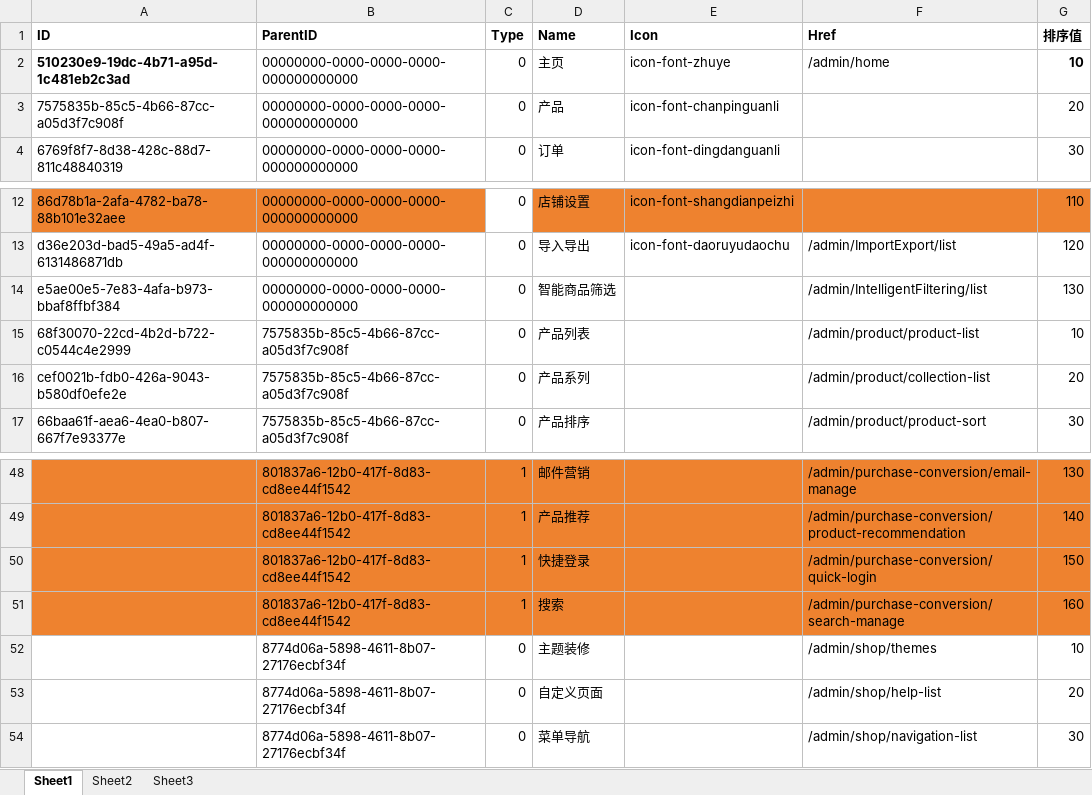
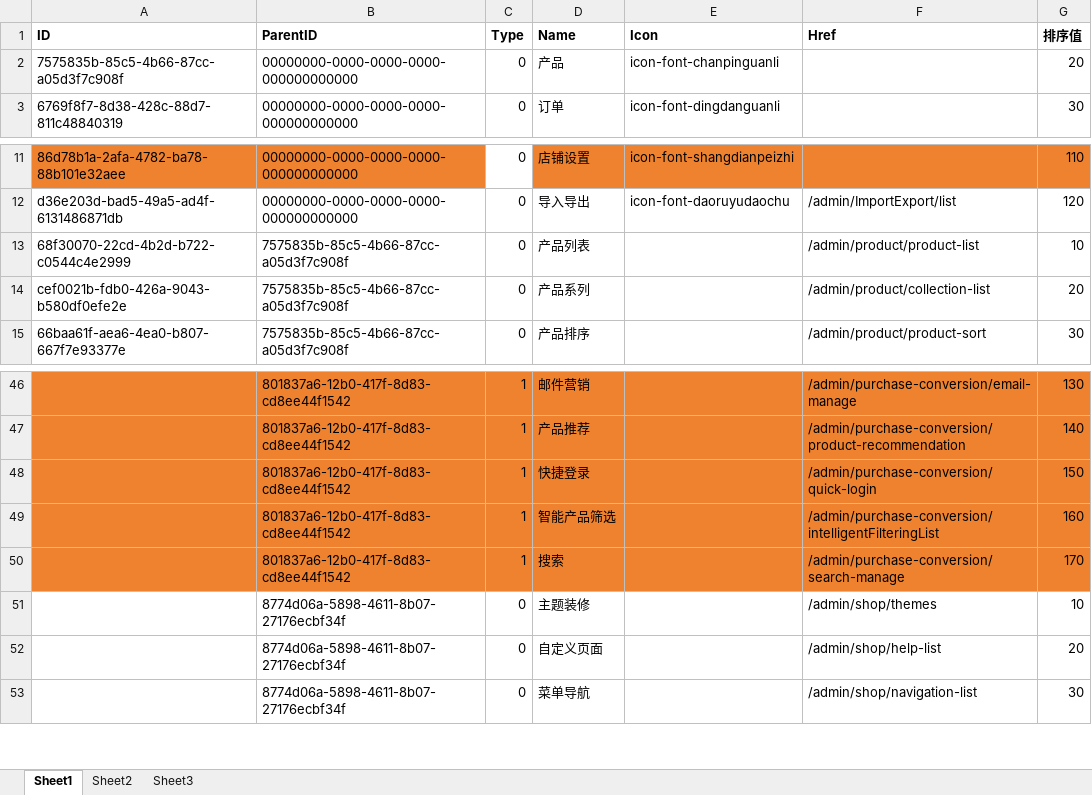
Before and after one commit to lixhtestgit/apidatadownload, an Excel workbook: WebApplication1/WebApplication1/示例测试目录/MeShopNew/权限整理11.xlsx, sheet Sheet1, drawn as a sheet; only a part is shown, gaps mark what is left out; values as stored, in another font and other column widths than the file's, no borders; removed rows and columns are numbered as before the commit, all else as after; the diff names each change by its address in the sheet, - before the commit and + after, or states it on an @@ line.

Commit message:
fix: 111

```diff
--- a/WebApplication1/WebApplication1/示例测试目录/MeShopNew/权限整理11.xlsx (sheet Sheet1)
+++ b/WebApplication1/WebApplication1/示例测试目录/MeShopNew/权限整理11.xlsx (sheet Sheet1)
-row 2: 510230e9-19dc-4b71-a95d-1c481eb2c3ad | 00000000-0000-0000-0000-000000000000 | 0 | 主页 | icon-font-zhuye | /admin/home | 10
-row 14: e5ae00e5-7e83-4afa-b973-bbaf8ffbf384 | 00000000-0000-0000-0000-000000000000 | 0 | 智能商品筛选 |  | /admin/IntelligentFiltering/list | 130
+row 49:  | 801837a6-12b0-417f-8d83-cd8ee44f1542 | 1 | 智能产品筛选 |  | /admin/purchase-conversion/intelligentFilteringList | 160
-G50 (排序值): 160
+G50 (排序值): 170
```
